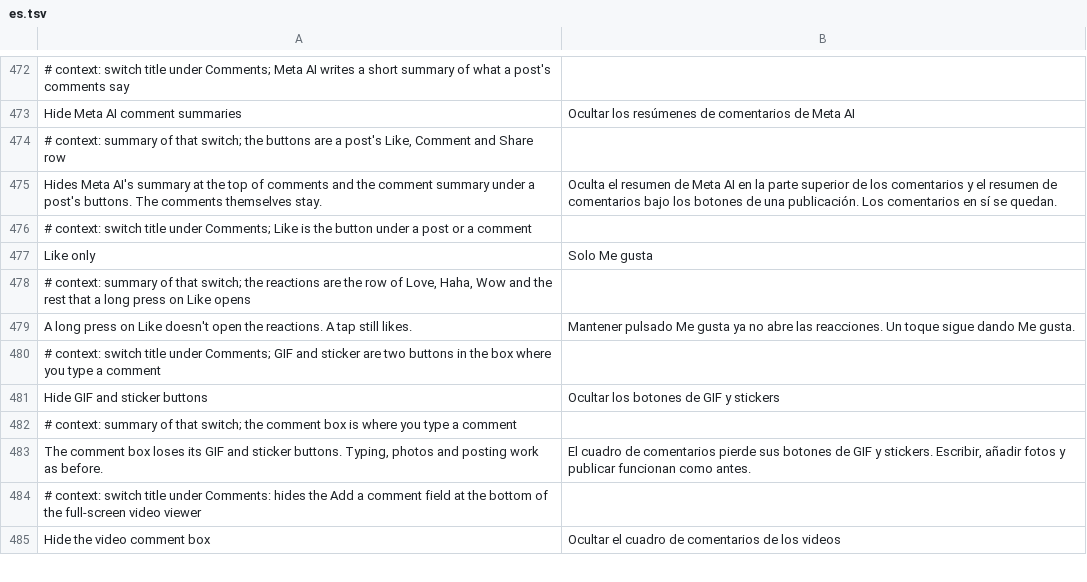
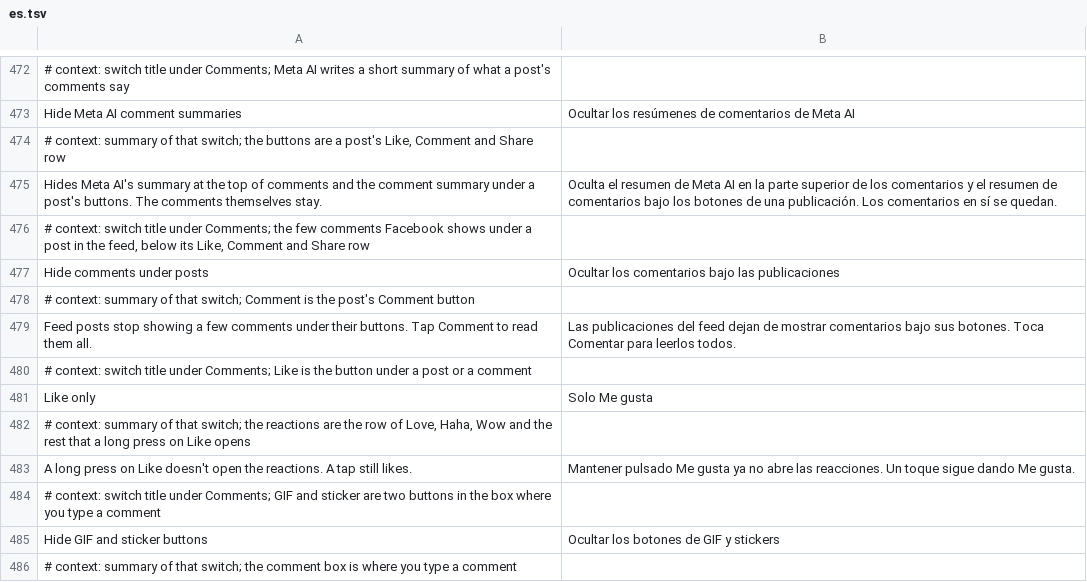
Before and after one commit to Nezumi-2711/HushFacebook, a TSV file: extensions/shared/library/src/main/l10n/es.tsv, drawn as a sheet; only a part is shown, gaps mark what is left out; the shorter side is filled out with more unchanged rows; the diff names each change by its address in the sheet, - before the commit and + after, or states it on an @@ line.

```diff
--- a/extensions/shared/library/src/main/l10n/es.tsv
+++ b/extensions/shared/library/src/main/l10n/es.tsv
+row 476: # context: switch title under Comments; the few comments Facebook shows under a post in the feed, below its Like, Comment and Share row
+row 477: Hide comments under posts | Ocultar los comentarios bajo las publicaciones
+row 478: # context: summary of that switch; Comment is the post's Comment button
+row 479: Feed posts stop showing a few comments under their buttons. Tap Comment to read them all. | Las publicaciones del feed dejan de mostrar comentarios bajo sus botones. Toca Comentar para leerlos todos.
```
Also changed, not shown: extensions/shared/library/src/main/l10n/de.tsv, extensions/shared/library/src/main/l10n/in.tsv, 20 other files.
